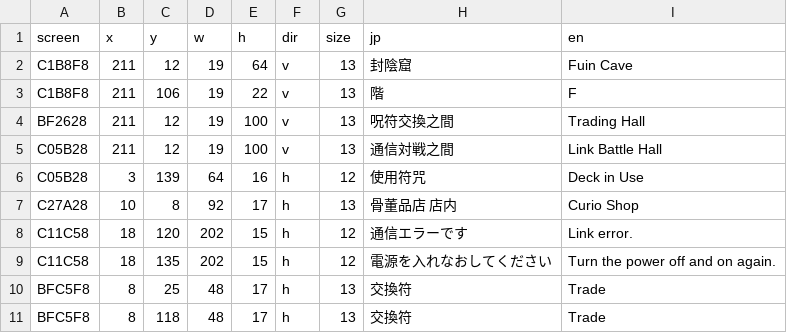
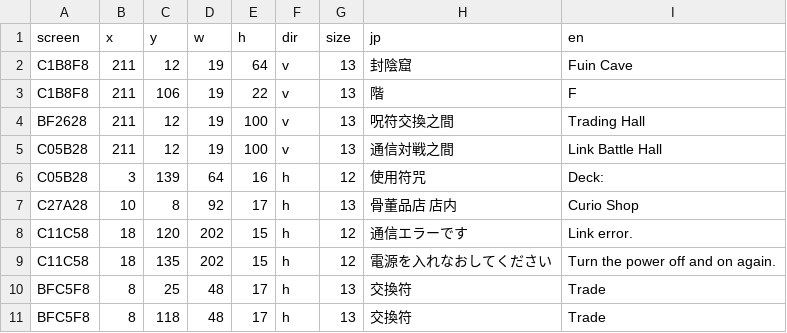
Before and after one commit to minhnhattonthat/tokyo-majin-gakuen-fuju-houroku-en, a TSV file: gfx/room_banners.tsv, drawn as a sheet.

```diff
--- a/gfx/room_banners.tsv
+++ b/gfx/room_banners.tsv
@@ -5,3 +5,3 @@ BF2628	211	12	19	100	v	13	呪符交換之間	Trading Hall
 C05B28	211	12	19	100	v	13	通信対戦之間	Link Battle Hall
-C05B28	3	139	64	16	h	12	使用符咒	Deck in Use
+C05B28	3	139	64	16	h	12	使用符咒	Deck:
 C27A28	10	8	92	17	h	13	骨董品店 店内	Curio Shop
```
Also changed, not shown: 8 other files.
